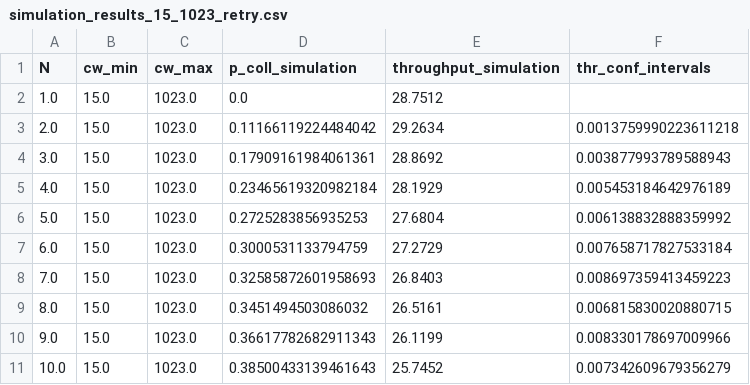
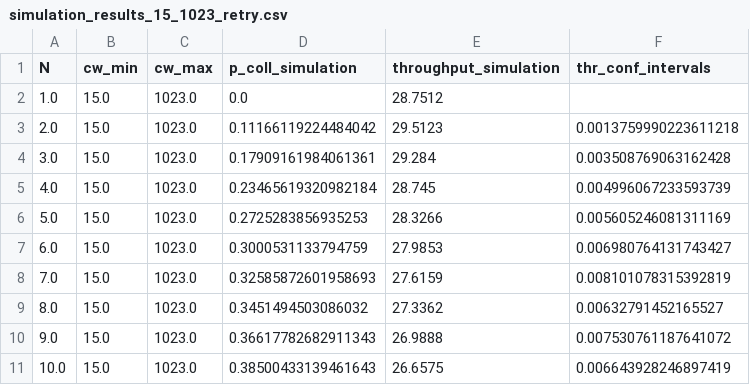
Before and after one commit to cecyliaborek/DCF-NumPy-simulation, a CSV file: results/simulation_results_15_1023_retry.csv, drawn as a sheet.

```diff
--- a/results/simulation_results_15_1023_retry.csv
+++ b/results/simulation_results_15_1023_retry.csv
@@ -2,10 +2,10 @@ N,cw_min,cw_max,p_coll_simulation,throughput_simulation,thr_conf_intervals
 1.0,15.0,1023.0,0.0,28.7512,
-2.0,15.0,1023.0,0.11166119224484042,29.2634,0.0013759990223611218
-3.0,15.0,1023.0,0.17909161984061361,28.8692,0.003877993789588943
-4.0,15.0,1023.0,0.23465619320982184,28.1929,0.005453184642976189
-5.0,15.0,1023.0,0.2725283856935253,27.6804,0.006138832888359992
-6.0,15.0,1023.0,0.3000531133794759,27.2729,0.007658717827533184
-7.0,15.0,1023.0,0.32585872601958693,26.8403,0.008697359413459223
-8.0,15.0,1023.0,0.3451494503086032,26.5161,0.006815830020880715
-9.0,15.0,1023.0,0.36617782682911343,26.1199,0.008330178697009966
-10.0,15.0,1023.0,0.38500433139461643,25.7452,0.007342609679356279
+2.0,15.0,1023.0,0.11166119224484042,29.5123,0.0013759990223611218
+3.0,15.0,1023.0,0.17909161984061361,29.284,0.003508769063162428
+4.0,15.0,1023.0,0.23465619320982184,28.745,0.004996067233593739
+5.0,15.0,1023.0,0.2725283856935253,28.3266,0.005605246081311169
+6.0,15.0,1023.0,0.3000531133794759,27.9853,0.006980764131743427
+7.0,15.0,1023.0,0.32585872601958693,27.6159,0.008101078315392819
+8.0,15.0,1023.0,0.3451494503086032,27.3362,0.00632791452165527
+9.0,15.0,1023.0,0.36617782682911343,26.9888,0.007530761187641072
+10.0,15.0,1023.0,0.38500433139461643,26.6575,0.006643928246897419
```
Also changed, not shown: results/final_results_15_1023_retry.csv, 1 other file.
